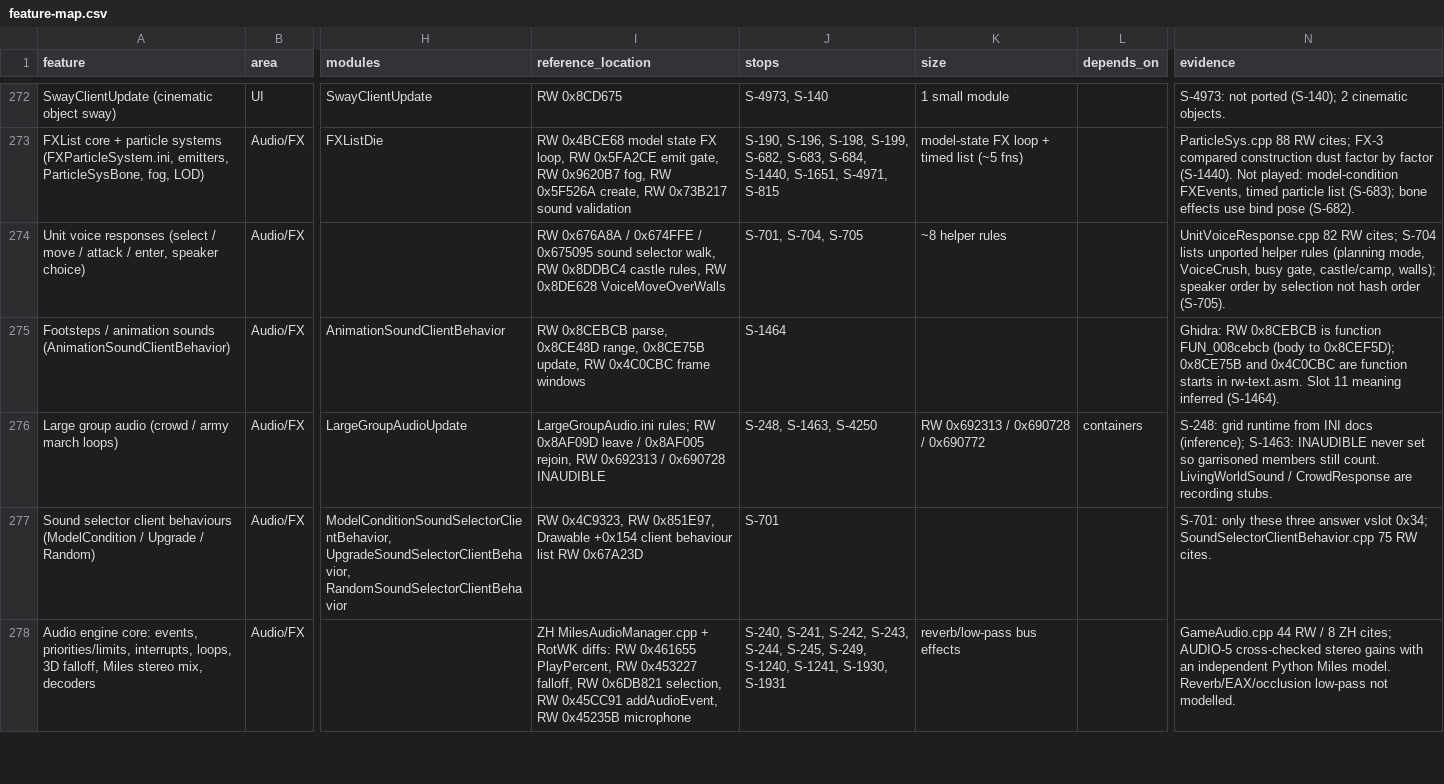
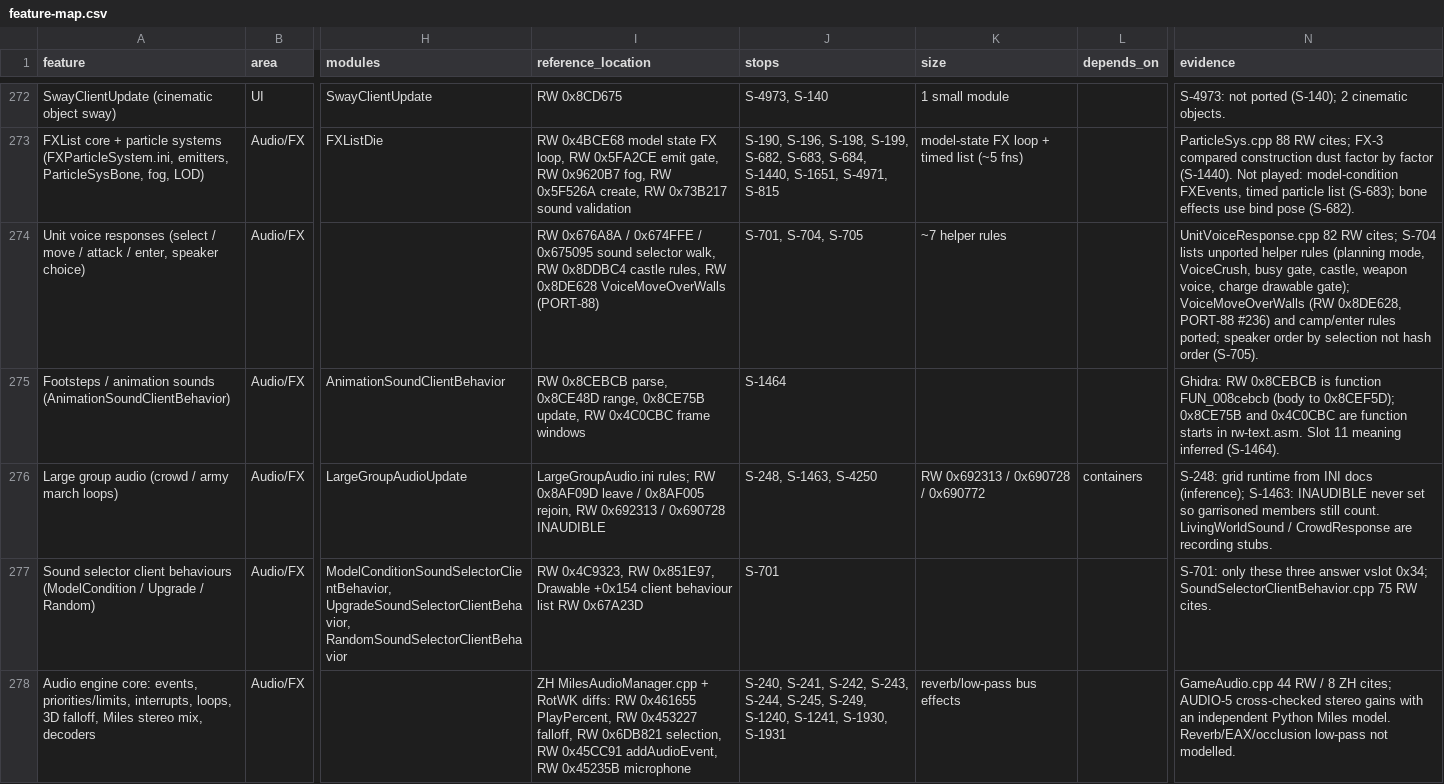
Before and after one commit to Gleb302596555/openbfme-godot, a CSV file: docs/feature-map.csv, drawn as a sheet; only a part is shown, gaps mark what is left out; the diff names each change by its address in the sheet, - before the commit and + after, or states it on an @@ line.

Commit message:
Port 88: Unit voice VoiceMoveOverWalls / VoiceEnterStateMoveOverWalls (RW 0x8DE628, issue #236)
Implement UnitVoiceResponse::moveRequiresClimbingWalls (RW 0x8DE628) and the VoiceMoveOverWalls / VoiceEnterStateMoveOverWalls branch in moveVoices (RW 0x8DECBB .. 0x8DED2F, audio rows 5 / 29 in RW 0xC26720).

- Check candidate's current locomotor ScalesWalls (+0x150, RW 0x8DE654), resolve horde via getHordeObject(true) (RW 0x693A1A(1)) with self fallback, verify Pathfinder::quickDoesPathExist(horde, hordePos, dest, nullptr) (RW 0x6F5BB0) succeeds and fails when PathfindLocomotorInfo::crusher (ScalesWalls, RW 0x5E6027 / 0x5E80F9 / 0x6EA06D) is cleared.
- Add synthetic tests in engine/tests/test_port_88.cpp (engine/cmake/Port88.cmake, 4 PORT-88 test cases / 137 assertions).
- Narrow S-704 in UnitVoiceResponse::acceptanceStops() and docs/STOPS.md; add RW 0x8DE628 disassembly doc and NIGHT_WATCH / feature-map updates.

Co-authored-by: arena-agent <297053741+arena-agent@users.noreply.github.com>

```diff
--- a/docs/feature-map.csv
+++ b/docs/feature-map.csv
-I274 (reference_location): …0x8DE628 VoiceMoveOverWalls
+I274 (reference_location): …0x8DE628 VoiceMoveOverWalls (PORT-88)
-K274 (size): ~8 helper rules
+K274 (size): ~7 helper rules
-N274 (evidence): …busy gate, castle/camp, walls); speaker order…
+N274 (evidence): …busy gate, castle, weapon voice, charge drawable gate); VoiceMoveOverWalls (RW 0x8DE628, PORT-88 #236) and camp/enter rules ported; speaker order…
```
Also changed, not shown: 9 other files.
